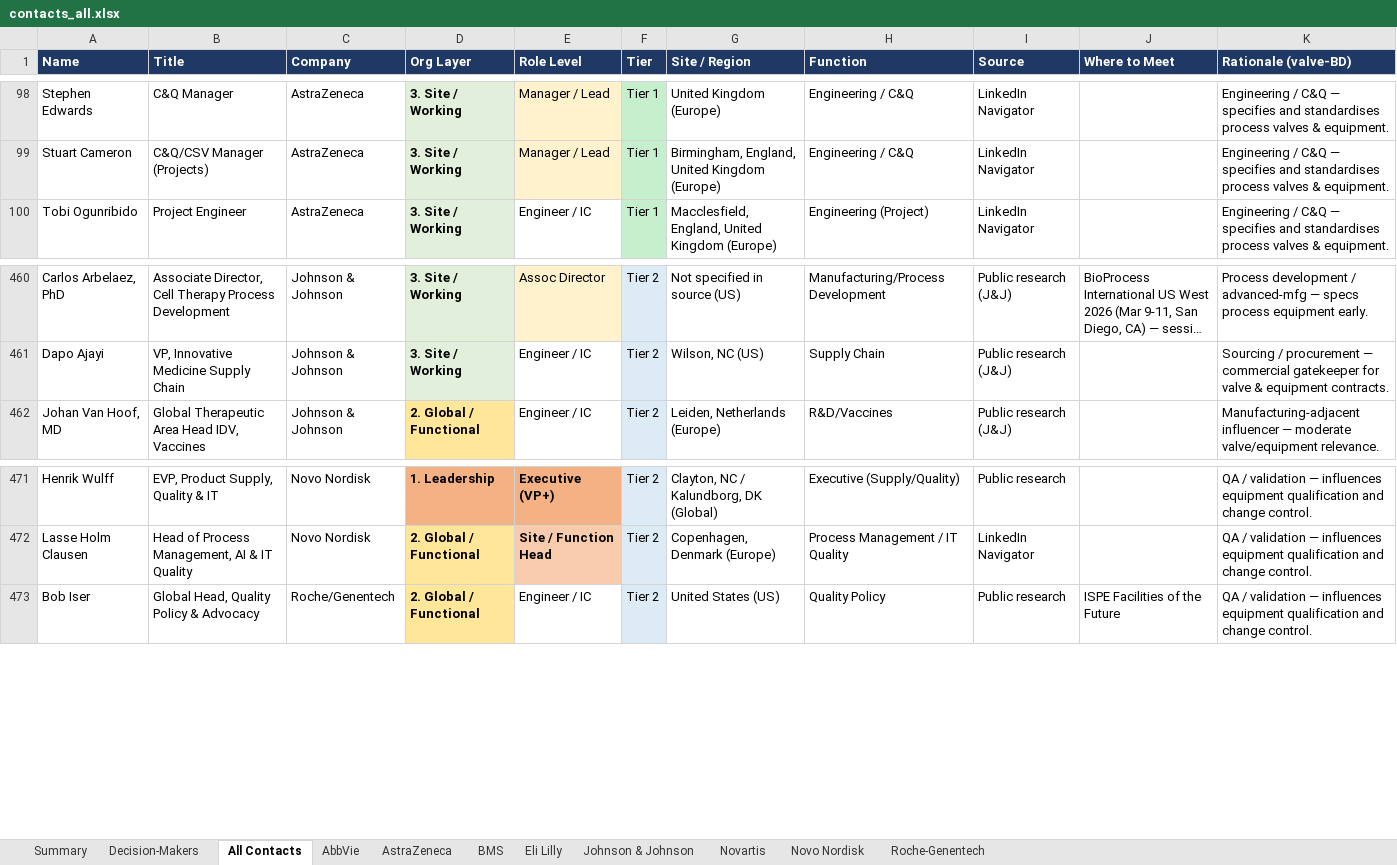
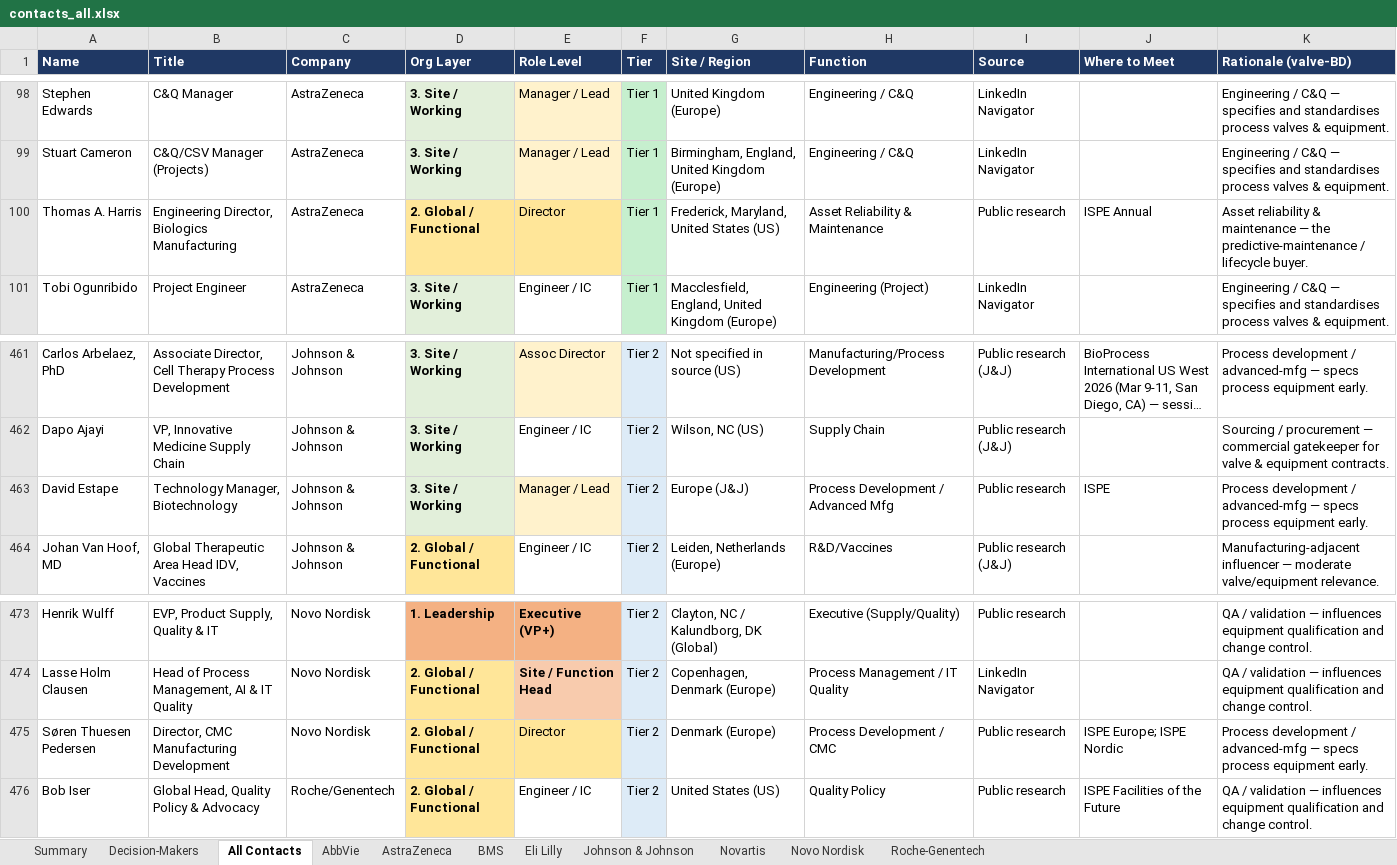
Before and after one commit to milescapper1-oss/claude-code, an Excel workbook: networkmap/data/contacts_all.xlsx, sheet All Contacts, drawn as a sheet; only a part is shown, gaps mark what is left out; long unchanged cells end in …; values as stored, in another font and other column widths than the file's, no borders; the diff names each change by its address in the sheet, - before the commit and + after, or states it on an @@ line.

```diff
--- a/networkmap/data/contacts_all.xlsx (sheet All Contacts)
+++ b/networkmap/data/contacts_all.xlsx (sheet All Contacts)
+row 100: Thomas A. Harris | Engineering Director, Biologics Manufacturing | AstraZeneca | 2. Global / Functional | Director | Tier 1 | Frederick, Maryland, United States (US) | Asset Reliability & Maintenance | Public research | ISPE Annual | Asset reliability & maintenance — the predictive-maintenance / lifecycle buyer.
+row 463: David Estape | Technology Manager, Biotechnology | Johnson & Johnson | 3. Site / Working | Manager / Lead | Tier 2 | Europe (J&J) | Process Development / Advanced Mfg | Public research | ISPE | Process development / advanced-mfg — specs process equipment early.
+row 475: Søren Thuesen Pedersen | Director, CMC Manufacturing Development | Novo Nordisk | 2. Global / Functional | Director | Tier 2 | Denmark (Europe) | Process Development / CMC | Public research | ISPE Europe; ISPE Nordic | Process development / advanced-mfg — specs process equipment early.
```
Also changed, not shown: sheet Decision-Makers, sheet AstraZeneca, sheet Johnson & Johnson, sheet Novo Nordisk, sheet Summary, 3 other files.
